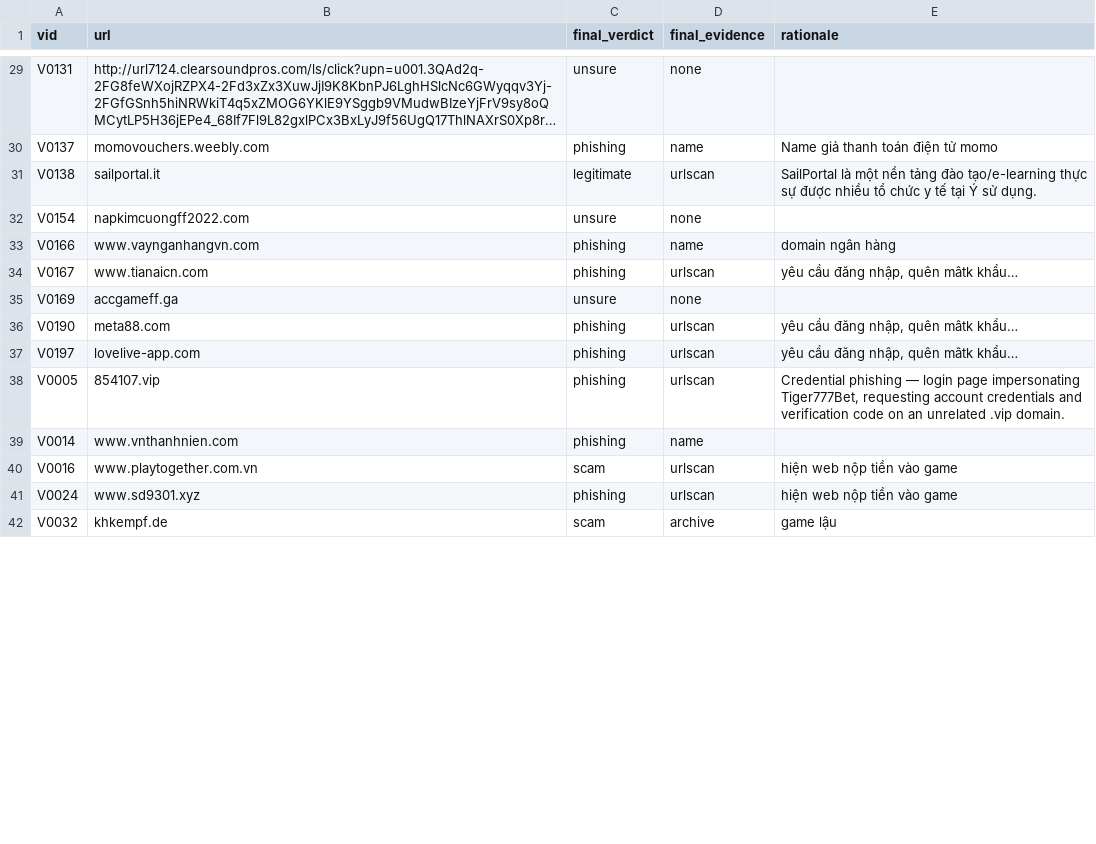
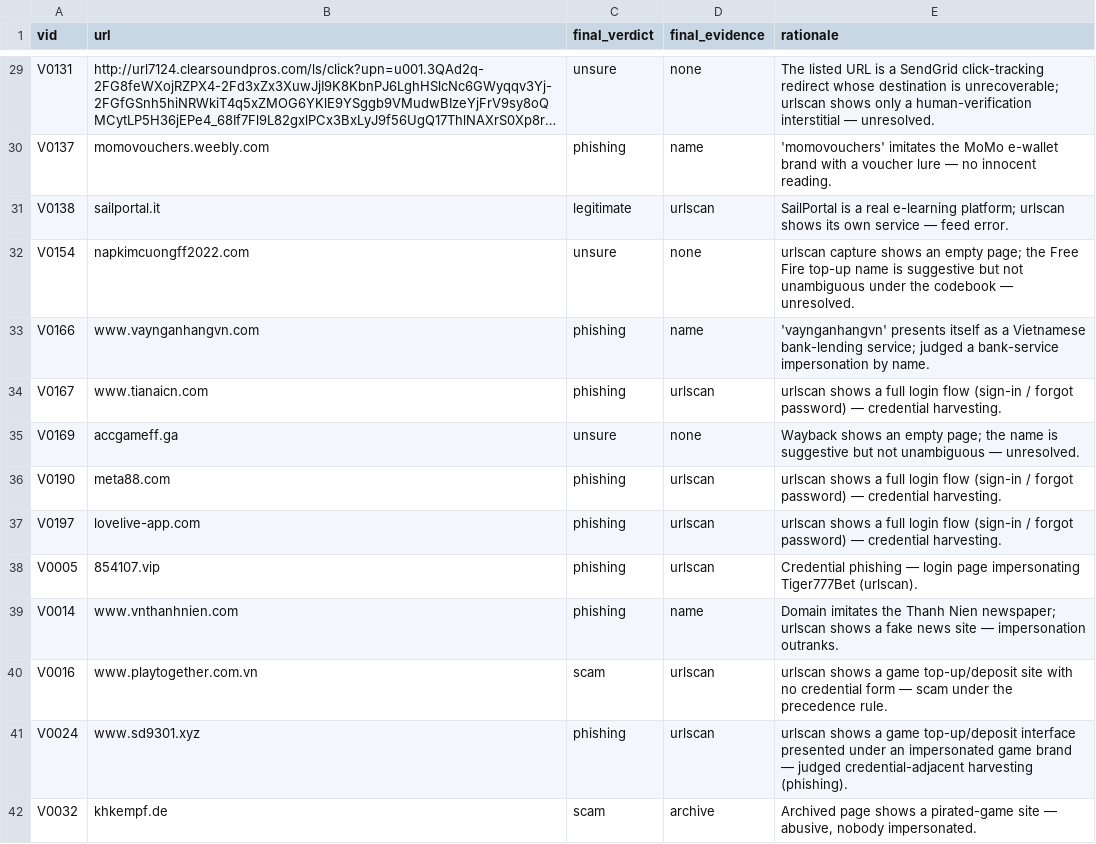
Before and after one commit to vuthainguyen1602/phishvn, a CSV file: docs/verify/adjudicated.csv, drawn as a sheet; only a part is shown, gaps mark what is left out; long unchanged cells end in …; the diff covers the shown part only; the diff names each change by its address in the sheet, - before the commit and + after, or states it on an @@ line.

Commit message:
Arbitration rationales in English for every adjudicated row

```diff
--- a/docs/verify/adjudicated.csv
+++ b/docs/verify/adjudicated.csv
-E29 (rationale): (empty)
+E29 (rationale): The listed URL is a SendGrid click-tracking redirect whose destination is unrecoverable; urlscan shows only a human-verification interstitial — unresolved.
-E30 (rationale): Name giả thanh toán điện tử momo
+E30 (rationale): 'momovouchers' imitates the MoMo e-wallet brand with a voucher lure — no innocent reading.
-E31 (rationale): SailPortal là một nền tảng đào tạo/e-learning thực sự được nhiều tổ chức y tế tại Ý sử dụng.
+E31 (rationale): SailPortal is a real e-learning platform; urlscan shows its own service — feed error.
-E32 (rationale): (empty)
+E32 (rationale): urlscan capture shows an empty page; the Free Fire top-up name is suggestive but not unambiguous under the codebook — unresolved.
-E33 (rationale): domain ngân hàng
+E33 (rationale): 'vaynganhangvn' presents itself as a Vietnamese bank-lending service; judged a bank-service impersonation by name.
-E34 (rationale): yêu cầu đăng nhập, quên mâtk khẩu…
+E34 (rationale): urlscan shows a full login flow (sign-in / forgot password) — credential harvesting.
-E35 (rationale): (empty)
+E35 (rationale): Wayback shows an empty page; the name is suggestive but not unambiguous — unresolved.
-E36:E37 (rationale): yêu cầu đăng nhập, quên mâtk khẩu…
+E36:E37 (rationale): urlscan shows a full login flow (sign-in / forgot password) — credential harvesting.
-E38 (rationale): …page impersonating Tiger777Bet, requesting account credentials and verification code on an unrelated .vip domain.
+E38 (rationale): …page impersonating Tiger777Bet (urlscan).
-E39 (rationale): (empty)
+E39 (rationale): Domain imitates the Thanh Nien newspaper; urlscan shows a fake news site — impersonation outranks.
-E40 (rationale): hiện web nộp tiền vào game
+E40 (rationale): urlscan shows a game top-up/deposit site with no credential form — scam under the precedence rule.
-E41 (rationale): hiện web nộp tiền vào game
+E41 (rationale): urlscan shows a game top-up/deposit interface presented under an impersonated game brand — judged credential-adjacent harvesting (phishing).
-E42 (rationale): game lậu
+E42 (rationale): Archived page shows a pirated-game site — abusive, nobody impersonated.
```
Also changed, not shown: 44 edited cells elsewhere in this file.
